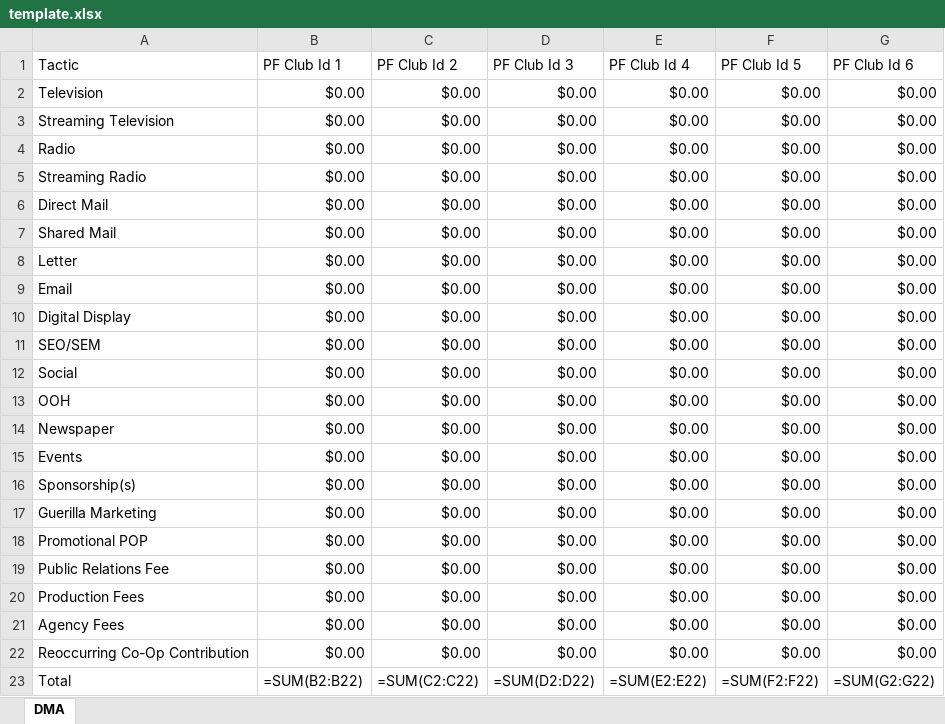
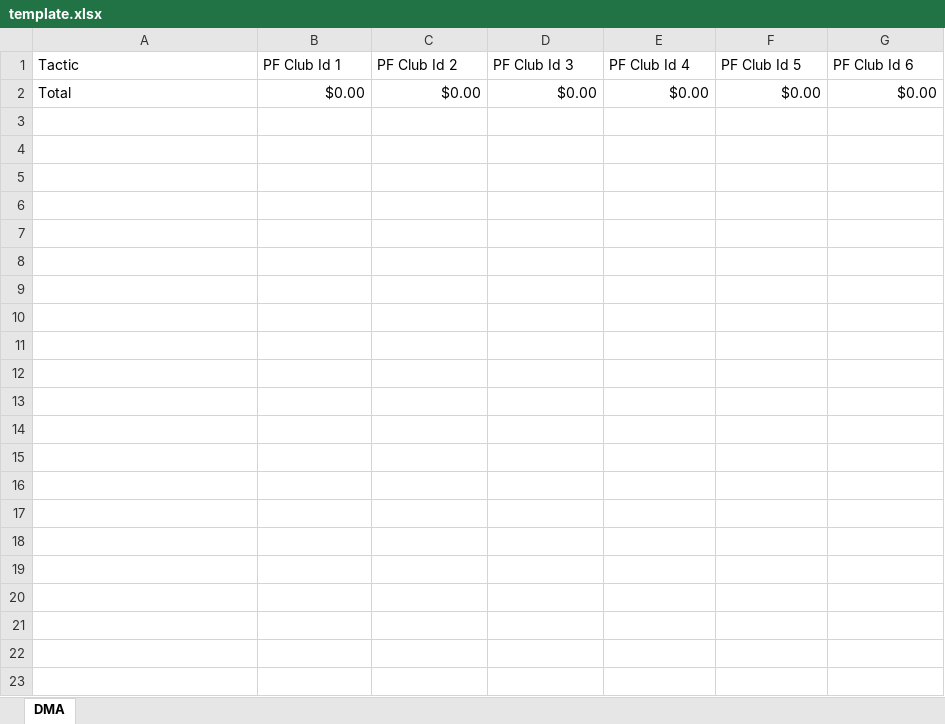
Before and after one commit to mlkayser/Marketing-Spend-DEV-2, an Excel workbook: template.xlsx, sheet DMA, drawn as a sheet; values as stored, in another font and other column widths than the file's, no borders; formulas without a stored value are shown as written; removed rows and columns are numbered as before the commit, all else as after; the diff names each change by its address in the sheet, - before the commit and + after, or states it on an @@ line.

Commit message:
Add files via upload

```diff
--- a/template.xlsx (sheet DMA)
+++ b/template.xlsx (sheet DMA)
-row 2: Television | $0.00 | $0.00 | $0.00 | $0.00 | $0.00 | $0.00
-row 3: Streaming Television | $0.00 | $0.00 | $0.00 | $0.00 | $0.00 | $0.00
-row 4: Radio | $0.00 | $0.00 | $0.00 | $0.00 | $0.00 | $0.00
-row 5: Streaming Radio | $0.00 | $0.00 | $0.00 | $0.00 | $0.00 | $0.00
-row 6: Direct Mail | $0.00 | $0.00 | $0.00 | $0.00 | $0.00 | $0.00
-row 7: Shared Mail | $0.00 | $0.00 | $0.00 | $0.00 | $0.00 | $0.00
-row 8: Letter | $0.00 | $0.00 | $0.00 | $0.00 | $0.00 | $0.00
-row 9: Email | $0.00 | $0.00 | $0.00 | $0.00 | $0.00 | $0.00
-row 10: Digital Display | $0.00 | $0.00 | $0.00 | $0.00 | $0.00 | $0.00
-row 11: SEO/SEM | $0.00 | $0.00 | $0.00 | $0.00 | $0.00 | $0.00
-A2 (Tactic): Social
+A2 (Tactic): Total
-row 13: OOH | $0.00 | $0.00 | $0.00 | $0.00 | $0.00 | $0.00
-row 14: Newspaper | $0.00 | $0.00 | $0.00 | $0.00 | $0.00 | $0.00
-row 15: Events | $0.00 | $0.00 | $0.00 | $0.00 | $0.00 | $0.00
-row 16: Sponsorship(s) | $0.00 | $0.00 | $0.00 | $0.00 | $0.00 | $0.00
-row 17: Guerilla Marketing | $0.00 | $0.00 | $0.00 | $0.00 | $0.00 | $0.00
-row 18: Promotional POP | $0.00 | $0.00 | $0.00 | $0.00 | $0.00 | $0.00
-row 19: Public Relations Fee | $0.00 | $0.00 | $0.00 | $0.00 | $0.00 | $0.00
-row 20: Production Fees | $0.00 | $0.00 | $0.00 | $0.00 | $0.00 | $0.00
-row 21: Agency Fees | $0.00 | $0.00 | $0.00 | $0.00 | $0.00 | $0.00
-row 22: Reoccurring Co-Op Contribution | $0.00 | $0.00 | $0.00 | $0.00 | $0.00 | $0.00
-row 23: Total | =SUM(B2:B22) | =SUM(C2:C22) | =SUM(D2:D22) | =SUM(E2:E22) | =SUM(F2:F22) | =SUM(G2:G22)
```
